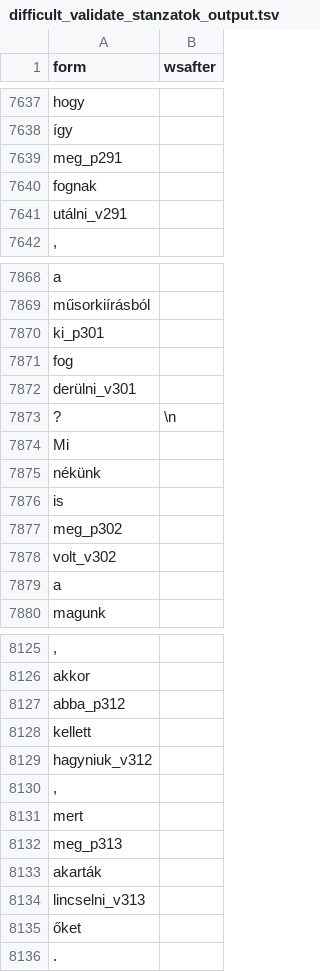
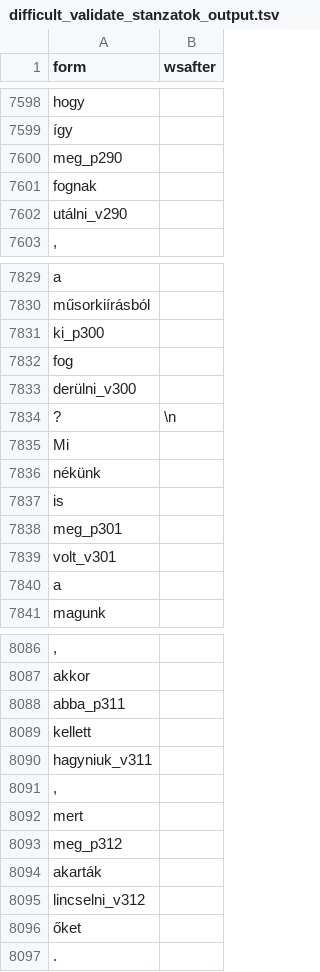
Before and after one commit to ril-lexknowrep/emPreverb, a TSV file: evaluation/difficult_validate_stanzatok_output.tsv, drawn as a sheet; only a part is shown, gaps mark what is left out; addresses are those after the commit; the diff covers the shown part only; the diff names each change by its address in the sheet, - before the commit and + after, or states it on an @@ line.

```diff
--- a/evaluation/difficult_validate_stanzatok_output.tsv
+++ b/evaluation/difficult_validate_stanzatok_output.tsv
@@ row 7639 moved to row 7617: meg_p291 @@
+row 7600: meg_p290
-A7602 (form): utálni_v291
+A7602 (form): utálni_v290
-A7831 (form): ki_p301
+A7831 (form): ki_p300
-A7833 (form): derülni_v301
+A7833 (form): derülni_v300
-A7838 (form): meg_p302
+A7838 (form): meg_p301
-A7839 (form): volt_v302
+A7839 (form): volt_v301
-A8088 (form): abba_p312
+A8088 (form): abba_p311
-A8090 (form): hagyniuk_v312
+A8090 (form): hagyniuk_v311
-A8093 (form): meg_p313
+A8093 (form): meg_p312
-A8095 (form): lincselni_v313
+A8095 (form): lincselni_v312
```
Also changed, not shown: 40 removed rows and 119 edited cells elsewhere in this file, 5 other files.
